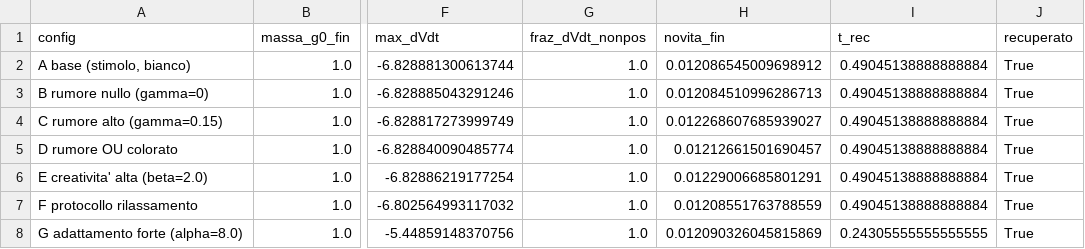
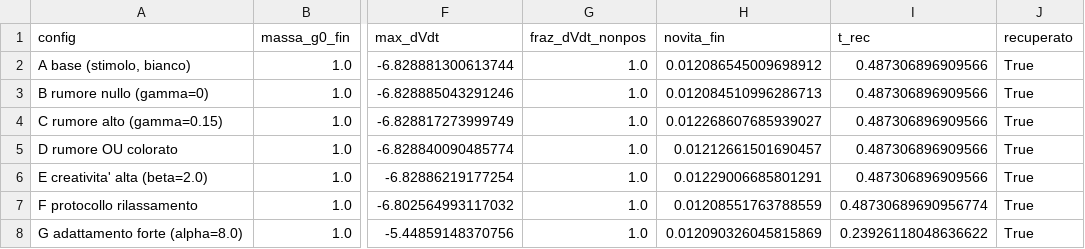
Before and after one commit to fra150/Frammento-del-veloce, a CSV file: output/studio_parametri.csv, drawn as a sheet; only a part is shown, gaps mark what is left out; the diff names each change by its address in the sheet, - before the commit and + after, or states it on an @@ line.

```diff
--- a/output/studio_parametri.csv
+++ b/output/studio_parametri.csv
-I2:I6 (t_rec): 0.49045138888888884
+I2:I6 (t_rec): 0.487306896909566
-I7 (t_rec): 0.49045138888888884
+I7 (t_rec): 0.48730689690956774
-I8 (t_rec): 0.24305555555555555
+I8 (t_rec): 0.23926118048636622
```
Also changed, not shown: output/ablazione.csv, output/ablazione_multiseed.csv, 9 other files.
